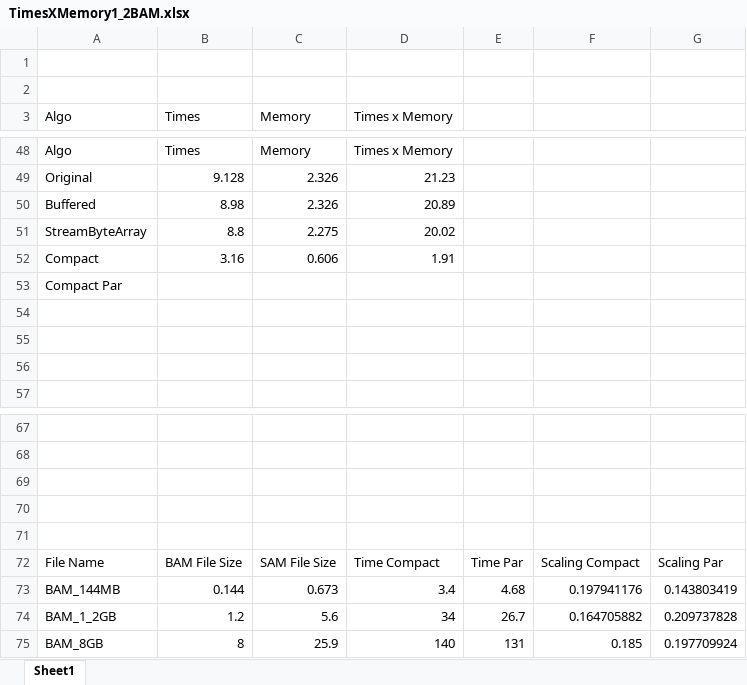
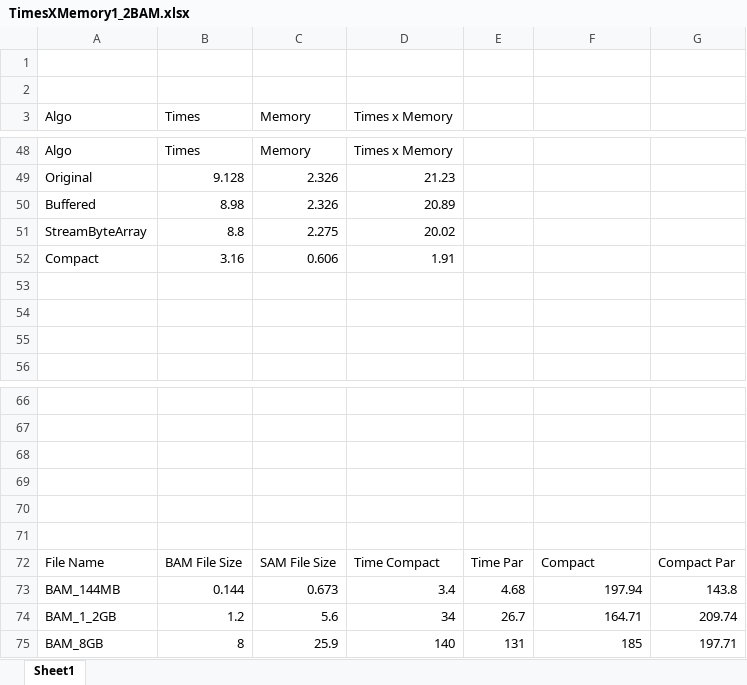
Before and after one commit to ciplogic/elprep-study, an Excel workbook: paper/images/results/TimesXMemory1_2BAM.xlsx, sheet Sheet1, drawn as a sheet; only a part is shown, gaps mark what is left out; values as stored, in another font and other column widths than the file's, no borders; charts and pictures not drawn; removed rows and columns are numbered as before the commit, all else as after; the diff names each change by its address in the sheet, - before the commit and + after, or states it on an @@ line.

```diff
--- a/paper/images/results/TimesXMemory1_2BAM.xlsx (sheet Sheet1)
+++ b/paper/images/results/TimesXMemory1_2BAM.xlsx (sheet Sheet1)
-row 53: Compact Par
+row 71: (empty)
-F72: Scaling Compact
+F72: Compact
-G72: Scaling Par
+G72: Compact Par
-F73: 0.197941176
+F73: 197.94
-G73: 0.143803419
+G73: 143.8
-F74: 0.164705882
+F74: 164.71
-G74: 0.209737828
+G74: 209.74
-F75: 0.185
+F75: 185
-G75: 0.197709924
+G75: 197.71
```
Also changed, not shown: charts or pictures, 5 other files.
